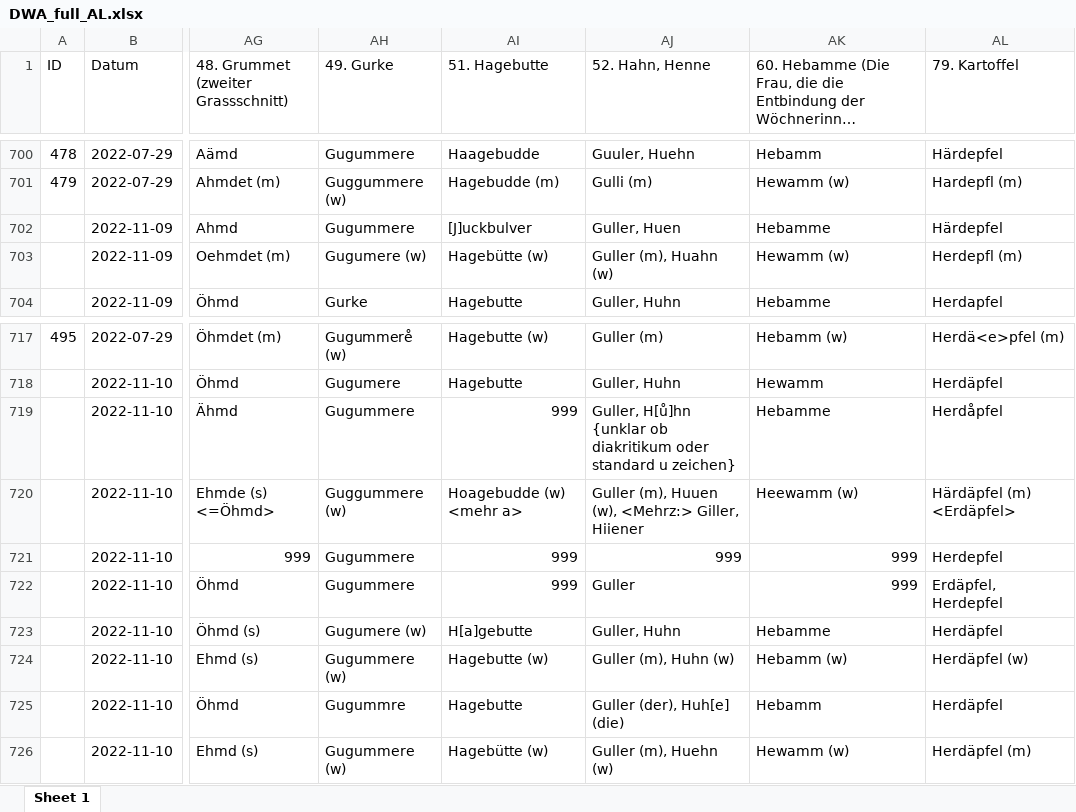
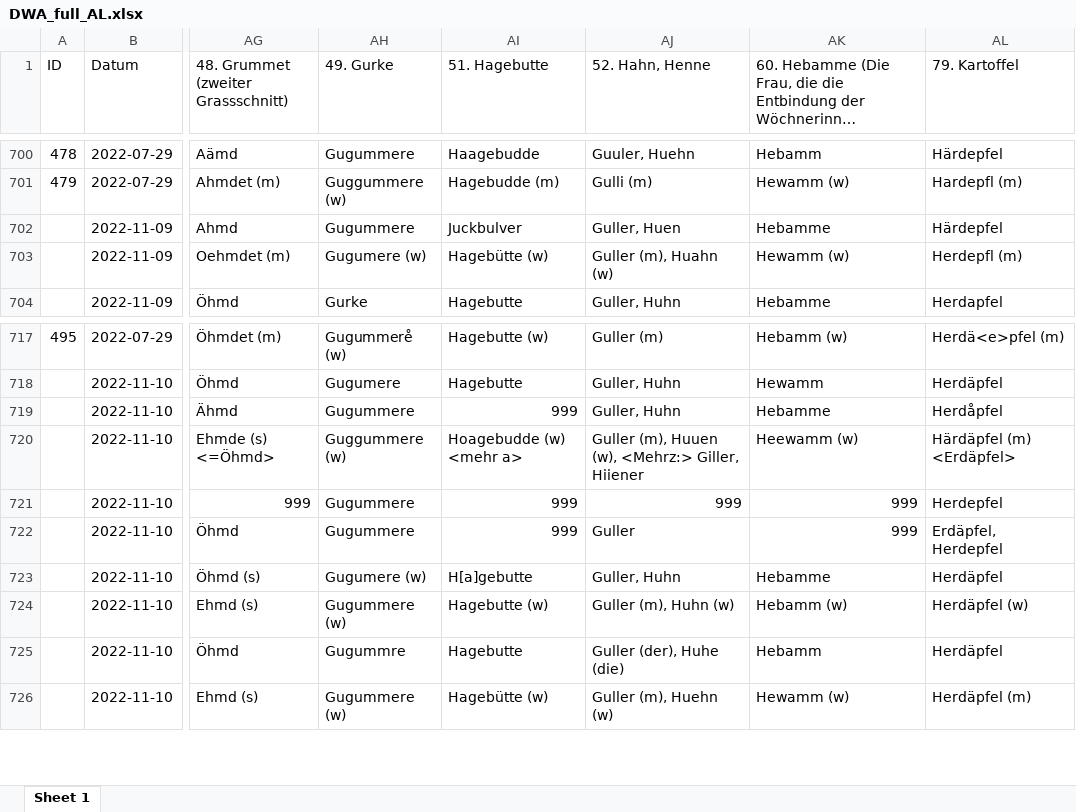
Before and after one commit to SchoenbergA/DWA, an Excel workbook: Data/DWA_full_AL.xlsx, sheet Sheet 1, drawn as a sheet; only a part is shown, gaps mark what is left out; long unchanged cells end in …; values as stored, in another font and other column widths than the file's, no cell formats; the diff covers the shown part only; the diff names each change by its address in the sheet, - before the commit and + after, or states it on an @@ line.

```diff
--- a/Data/DWA_full_AL.xlsx (sheet Sheet 1)
+++ b/Data/DWA_full_AL.xlsx (sheet Sheet 1)
-AI702 (51. Hagebutte): [J]uckbulver
+AI702 (51. Hagebutte): Juckbulver
-AJ719 (52. Hahn, Henne): Guller, H[ů]hn {unklar ob diakritikum oder standard u zeichen}
+AJ719 (52. Hahn, Henne): Guller, Huhn
-AJ725 (52. Hahn, Henne): Guller (der), Huh[e] (die)
+AJ725 (52. Hahn, Henne): Guller (der), Huhe (die)
```
Also changed, not shown: 9 edited cells elsewhere in this sheet, cell formats.
